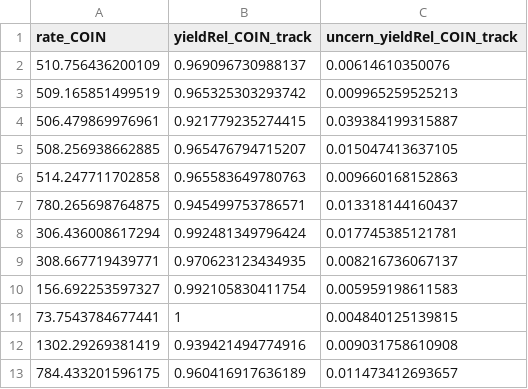
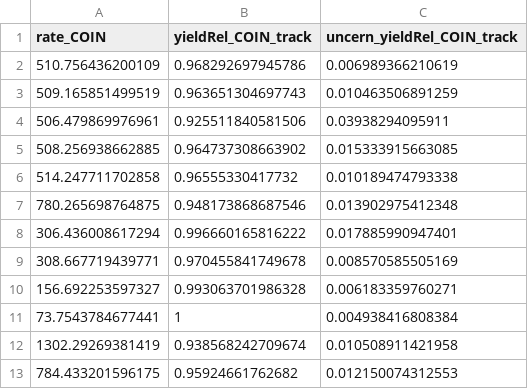
Before and after one commit to JeffersonLab/UTIL_PION, a CSV file: scripts/luminosity/OUTPUTS/ExclusiveLumi/yield_data_exc3_TrYvRate.csv, drawn as a sheet.

```diff
--- a/scripts/luminosity/OUTPUTS/ExclusiveLumi/yield_data_exc3_TrYvRate.csv
+++ b/scripts/luminosity/OUTPUTS/ExclusiveLumi/yield_data_exc3_TrYvRate.csv
@@ -1,13 +1,13 @@
 rate_COIN,yieldRel_COIN_track,uncern_yieldRel_COIN_track
-510.756436200109,0.969096730988137,0.00614610350076
-509.165851499519,0.965325303293742,0.009965259525213
-506.479869976961,0.921779235274415,0.039384199315887
-508.256938662885,0.965476794715207,0.015047413637105
-514.247711702858,0.965583649780763,0.009660168152863
-780.265698764875,0.945499753786571,0.013318144160437
-306.436008617294,0.992481349796424,0.017745385121781
-308.667719439771,0.970623123434935,0.008216736067137
-156.692253597327,0.992105830411754,0.005959198611583
-73.7543784677441,1,0.004840125139815
-1302.29269381419,0.939421494774916,0.009031758610908
-784.433201596175,0.960416917636189,0.011473412693657
+510.756436200109,0.968292697945786,0.006989366210619
+509.165851499519,0.963651304697743,0.010463506891259
+506.479869976961,0.925511840581506,0.03938294095911
+508.256938662885,0.964737308663902,0.015333915663085
+514.247711702858,0.96555330417732,0.010189474793338
+780.265698764875,0.948173868687546,0.013902975412348
+306.436008617294,0.996660165816222,0.017885990947401
+308.667719439771,0.970455841749678,0.008570585505169
+156.692253597327,0.993063701986328,0.006183359760271
+73.7543784677441,1,0.004938416808384
+1302.29269381419,0.938568242709674,0.010508911421958
+784.433201596175,0.95924661762682,0.012150074312553
```
Also changed, not shown: scripts/luminosity/OUTPUTS/ExclusiveLumi/yield_data_exc3_clean.csv, scripts/luminosity/OUTPUTS/ExclusiveLumi/yield_data_exc5_TrYvRate.csv, 9 other files.
